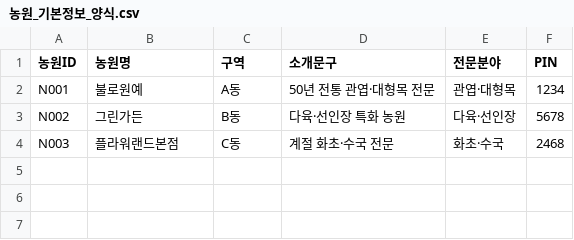
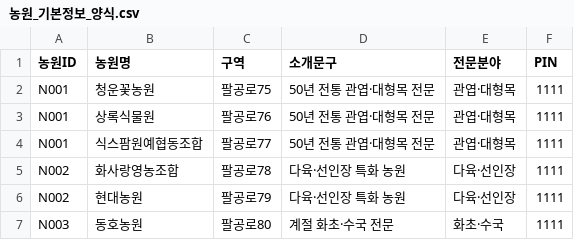
Before and after one commit to sebiddhera-beep/Flowerland, a CSV file: 농원_기본정보_양식.csv, drawn as a sheet.

```diff
--- a/농원_기본정보_양식.csv
+++ b/농원_기본정보_양식.csv
@@ -1,4 +1,7 @@
 농원ID,농원명,구역,소개문구,전문분야,PIN
-N001,불로원예,A동,50년 전통 관엽·대형목 전문,관엽·대형목,1234
-N002,그린가든,B동,다육·선인장 특화 농원,다육·선인장,5678
-N003,플라워랜드본점,C동,계절 화초·수국 전문,화초·수국,2468
+N001,청운꽃농원,팔공로75,50년 전통 관엽·대형목 전문,관엽·대형목,1111
+N001,상록식물원,팔공로76,50년 전통 관엽·대형목 전문,관엽·대형목,1111
+N001,식스팜원예협동조합,팔공로77,50년 전통 관엽·대형목 전문,관엽·대형목,1111
+N002,화사랑영농조합,팔공로78,다육·선인장 특화 농원,다육·선인장,1111
+N002,현대농원,팔공로79,다육·선인장 특화 농원,다육·선인장,1111
+N003,동호농원,팔공로80,계절 화초·수국 전문,화초·수국,1111
```
Also changed, not shown: 농원_취급식물_양식.csv.
